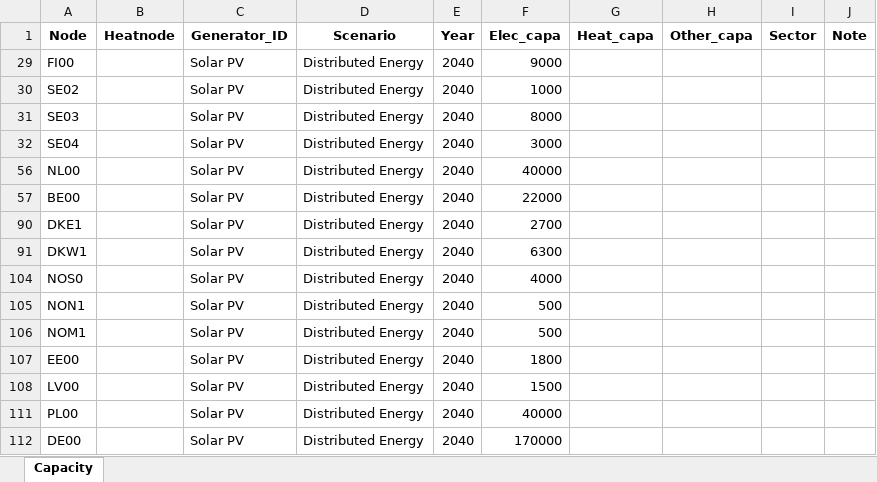
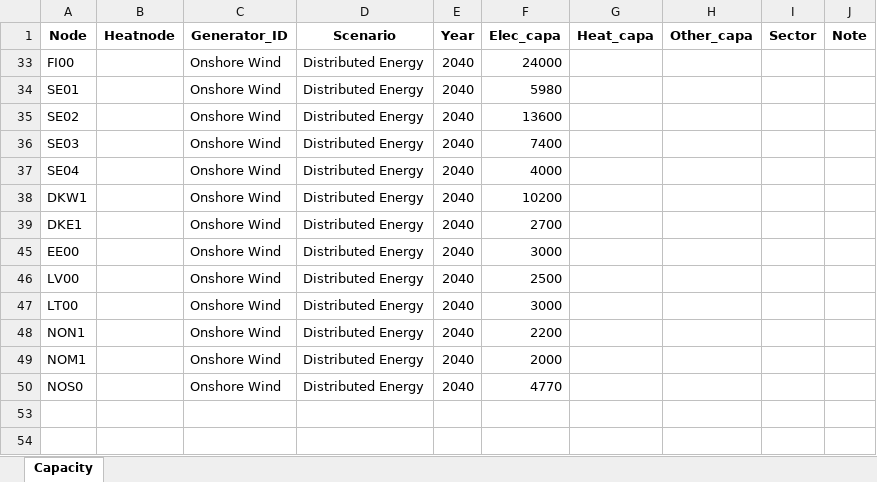
Before and after one commit to vttresearch/north_european_model, an Excel workbook: input/capacity/additional-units-vre.xlsx, sheet Capacity, drawn as a sheet; values as stored, in another font and other column widths than the file's, no borders; charts and pictures not drawn; removed rows and columns are numbered as before the commit, all else as after; the diff names each change by its address in the sheet, - before the commit and + after, or states it on an @@ line.

```diff
--- a/input/capacity/additional-units-vre.xlsx (sheet Capacity)
+++ b/input/capacity/additional-units-vre.xlsx (sheet Capacity)
-C33 (Generator_ID): Solar PV
+C33 (Generator_ID): Onshore Wind
-F33 (Elec_capa): 9000
+F33 (Elec_capa): 24000
@@ row 34 unhidden: SE01 |  | Onshore Wind | Distributed Energy | 2040 | 5980 @@
-C35:C37 (Generator_ID): Solar PV
+C35:C37 (Generator_ID): Onshore Wind
-F35 (Elec_capa): 1000
+F35 (Elec_capa): 13600
-F36 (Elec_capa): 8000
+F36 (Elec_capa): 7400
-F37 (Elec_capa): 3000
+F37 (Elec_capa): 4000
@@ row 56 hidden: NL00 |  | Solar PV | Distributed Energy | 2040 | 40000 @@
@@ row 57 hidden: BE00 |  | Solar PV | Distributed Energy | 2040 | 22000 @@
@@ row 38 unhidden: DKW1 |  | Onshore Wind | Distributed Energy | 2040 | 10200 @@
-C39 (Generator_ID): Solar PV
+C39 (Generator_ID): Onshore Wind
@@ row 91 hidden: DKW1 |  | Solar PV | Distributed Energy | 2040 | 6300 @@
@@ row 104 hidden: NOS0 |  | Solar PV | Distributed Energy | 2040 | 4000 @@
@@ row 105 hidden: NON1 |  | Solar PV | Distributed Energy | 2040 | 500 @@
@@ row 106 hidden: NOM1 |  | Solar PV | Distributed Energy | 2040 | 500 @@
-C45:C46 (Generator_ID): Solar PV
+C45:C46 (Generator_ID): Onshore Wind
-F45 (Elec_capa): 1800
+F45 (Elec_capa): 3000
-F46 (Elec_capa): 1500
+F46 (Elec_capa): 2500
+row 47: LT00 |  | Onshore Wind | Distributed Energy | 2040 | 3000
@@ row 48 unhidden: NON1 |  | Onshore Wind | Distributed Energy | 2040 | 2200 @@
@@ row 49 unhidden: NOM1 |  | Onshore Wind | Distributed Energy | 2040 | 2000 @@
@@ row 50 unhidden: NOS0 |  | Onshore Wind | Distributed Energy | 2040 | 4770 @@
-row 53: PL00 |  | Solar PV | Distributed Energy | 2040 | 40000
+row 53: (empty)
-row 54: DE00 |  | Solar PV | Distributed Energy | 2040 | 170000
+row 54: (empty)
```
Also changed, not shown: hidden cells, input/capacity/additional-units-chp.xlsx, input/capacity/additional-units-conventional.xlsx, 2 other files.
